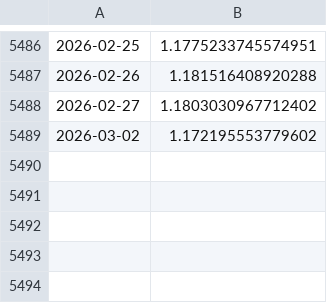
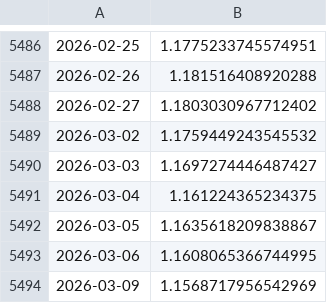
Before and after one commit to emd191294-sudo/App-finance, a CSV file: data/EURUSD_X.csv, drawn as a sheet; only a part is shown, gaps mark what is left out.

```diff
--- a/data/EURUSD_X.csv
+++ b/data/EURUSD_X.csv
@@ -5488,2 +5488,7 @@
 2026-02-27,1.1803030967712402
-2026-03-02,1.172195553779602
+2026-03-02,1.1759449243545532
+2026-03-03,1.1697274446487427
+2026-03-04,1.161224365234375
+2026-03-05,1.1635618209838867
+2026-03-06,1.1608065366744995
+2026-03-09,1.1568717956542969
```
Also changed, not shown: data/GLD.csv, data/IBCF.DE.csv, 2 other files.
